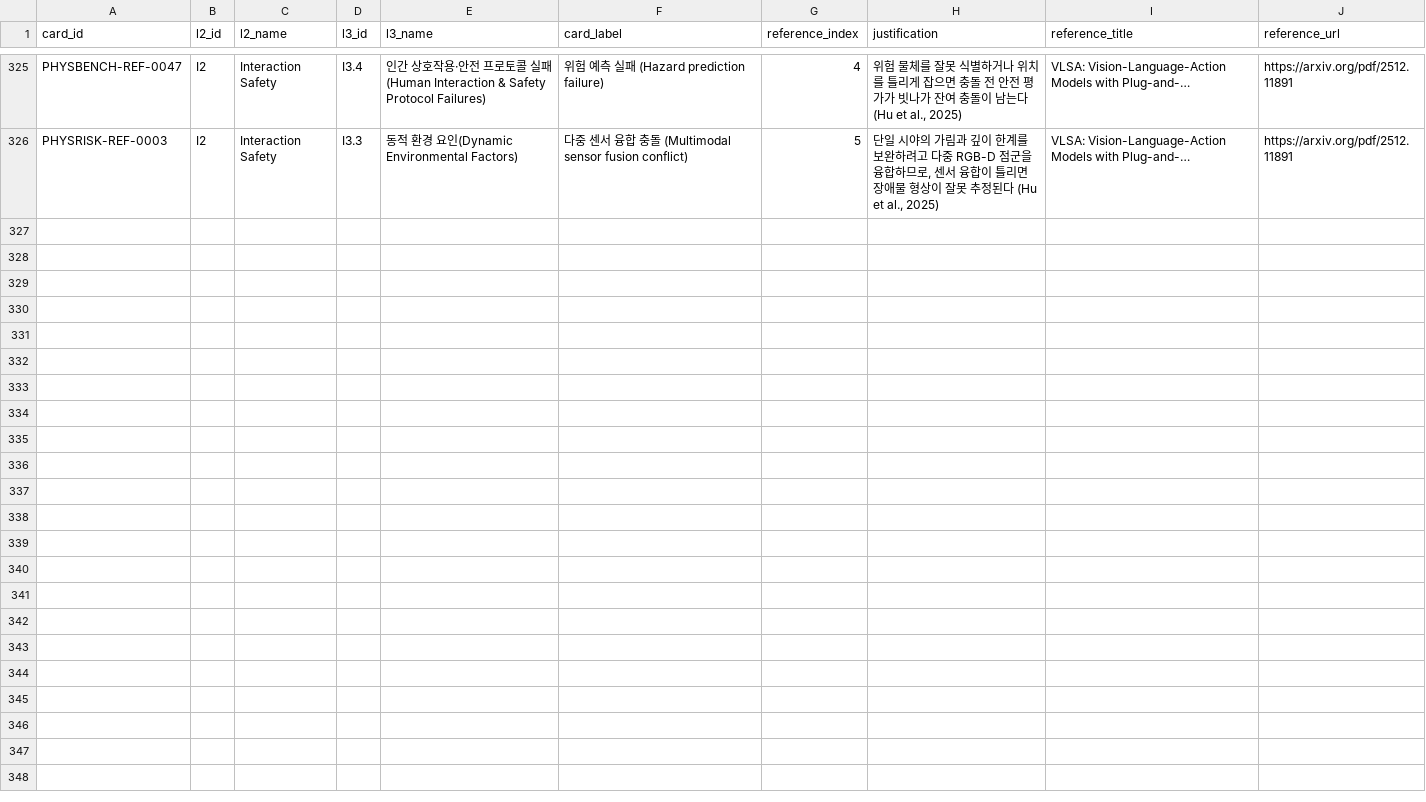
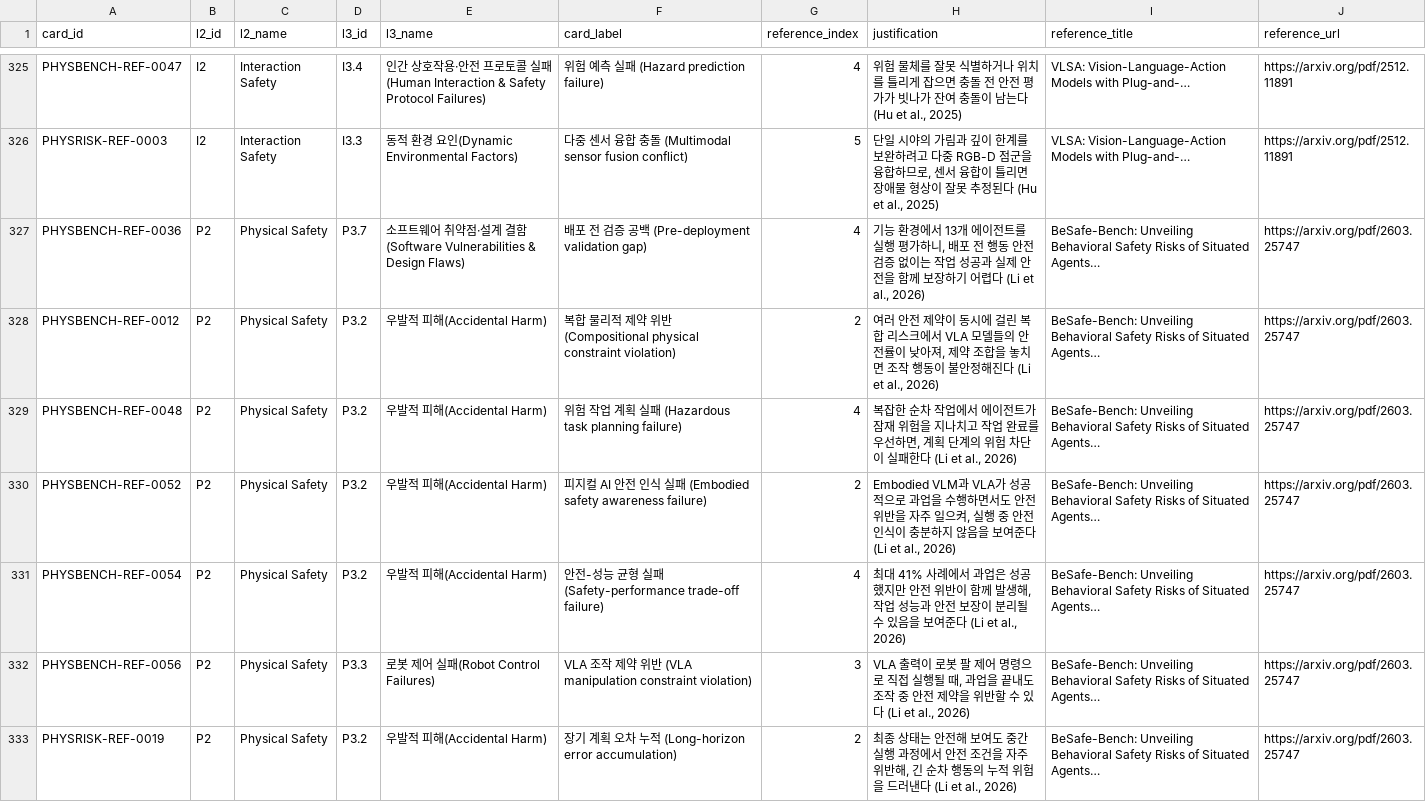
Before and after one commit to deep1003/Physical-AI-Risk-Taxonomy, a CSV file: data/l4_references.csv, drawn as a sheet; only a part is shown, gaps mark what is left out.

Commit message:
Add BeSafe-Bench evidence to L4 risk cards

```diff
--- a/data/l4_references.csv
+++ b/data/l4_references.csv
@@ -326 +326,8 @@ PHYSBENCH-REF-0047,I2,Interaction Safety,I3.4,인간 상호작용·안전 프로
 PHYSRISK-REF-0003,I2,Interaction Safety,I3.3,동적 환경 요인(Dynamic Environmental Factors),다중 센서 융합 충돌 (Multimodal sensor fusion conflict),5,"단일 시야의 가림과 깊이 한계를 보완하려고 다중 RGB-D 점군을 융합하므로, 센서 융합이 틀리면 장애물 형상이 잘못 추정된다 (Hu et al., 2025)",VLSA: Vision-Language-Action Models with Plug-and-…,https://arxiv.org/pdf/2512.11891
+PHYSBENCH-REF-0036,P2,Physical Safety,P3.7,소프트웨어 취약점·설계 결함(Software Vulnerabilities & Design Flaws),배포 전 검증 공백 (Pre-deployment validation gap),4,"기능 환경에서 13개 에이전트를 실행 평가하니, 배포 전 행동 안전 검증 없이는 작업 성공과 실제 안전을 함께 보장하기 어렵다 (Li et al., 2026)",BeSafe-Bench: Unveiling Behavioral Safety Risks of Situated Agents…,https://arxiv.org/pdf/2603.25747
+PHYSBENCH-REF-0012,P2,Physical Safety,P3.2,우발적 피해(Accidental Harm),복합 물리적 제약 위반 (Compositional physical constraint violation),2,"여러 안전 제약이 동시에 걸린 복합 리스크에서 VLA 모델들의 안전률이 낮아져, 제약 조합을 놓치면 조작 행동이 불안정해진다 (Li et al., 2026)",BeSafe-Bench: Unveiling Behavioral Safety Risks of Situated Agents…,https://arxiv.org/pdf/2603.25747
+PHYSBENCH-REF-0048,P2,Physical Safety,P3.2,우발적 피해(Accidental Harm),위험 작업 계획 실패 (Hazardous task planning failure),4,"복잡한 순차 작업에서 에이전트가 잠재 위험을 지나치고 작업 완료를 우선하면, 계획 단계의 위험 차단이 실패한다 (Li et al., 2026)",BeSafe-Bench: Unveiling Behavioral Safety Risks of Situated Agents…,https://arxiv.org/pdf/2603.25747
+PHYSBENCH-REF-0052,P2,Physical Safety,P3.2,우발적 피해(Accidental Harm),피지컬 AI 안전 인식 실패 (Embodied safety awareness failure),2,"Embodied VLM과 VLA가 성공적으로 과업을 수행하면서도 안전 위반을 자주 일으켜, 실행 중 안전 인식이 충분하지 않음을 보여준다 (Li et al., 2026)",BeSafe-Bench: Unveiling Behavioral Safety Risks of Situated Agents…,https://arxiv.org/pdf/2603.25747
+PHYSBENCH-REF-0054,P2,Physical Safety,P3.2,우발적 피해(Accidental Harm),안전-성능 균형 실패 (Safety-performance trade-off failure),4,"최대 41% 사례에서 과업은 성공했지만 안전 위반이 함께 발생해, 작업 성능과 안전 보장이 분리될 수 있음을 보여준다 (Li et al., 2026)",BeSafe-Bench: Unveiling Behavioral Safety Risks of Situated Agents…,https://arxiv.org/pdf/2603.25747
+PHYSBENCH-REF-0056,P2,Physical Safety,P3.3,로봇 제어 실패(Robot Control Failures),VLA 조작 제약 위반 (VLA manipulation constraint violation),3,"VLA 출력이 로봇 팔 제어 명령으로 직접 실행될 때, 과업을 끝내도 조작 중 안전 제약을 위반할 수 있다 (Li et al., 2026)",BeSafe-Bench: Unveiling Behavioral Safety Risks of Situated Agents…,https://arxiv.org/pdf/2603.25747
+PHYSRISK-REF-0019,P2,Physical Safety,P3.2,우발적 피해(Accidental Harm),장기 계획 오차 누적 (Long-horizon error accumulation),2,"최종 상태는 안전해 보여도 중간 실행 과정에서 안전 조건을 자주 위반해, 긴 순차 행동의 누적 위험을 드러낸다 (Li et al., 2026)",BeSafe-Bench: Unveiling Behavioral Safety Risks of Situated Agents…,https://arxiv.org/pdf/2603.25747
```
Also changed, not shown: data/l4_cards.csv, 4 other files.
